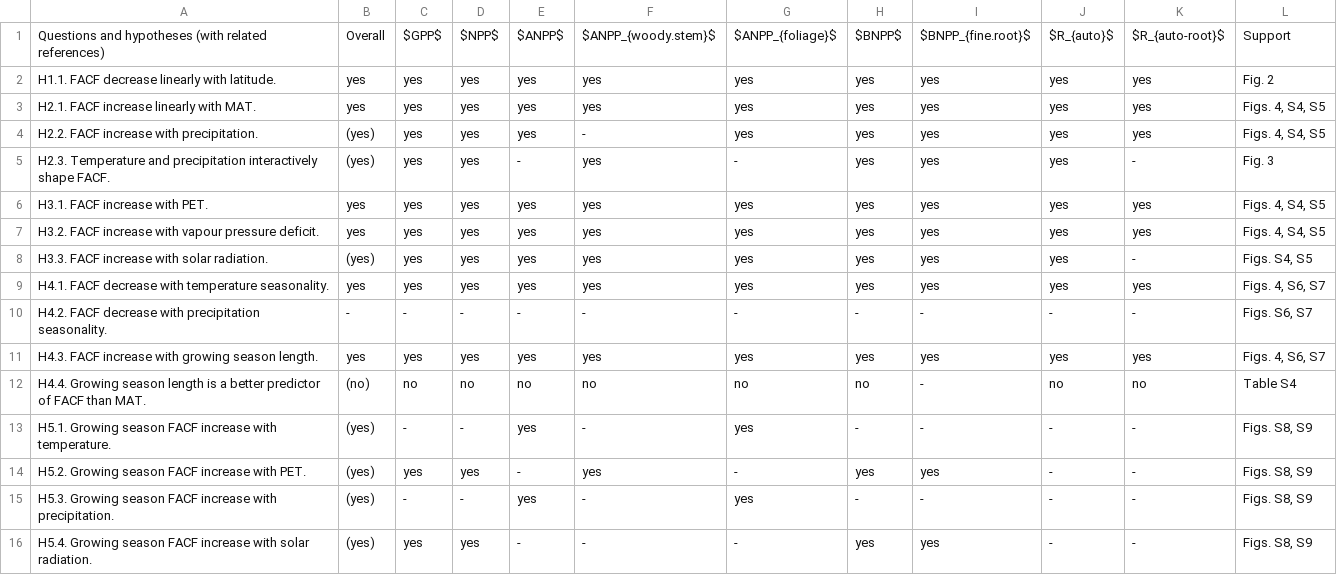
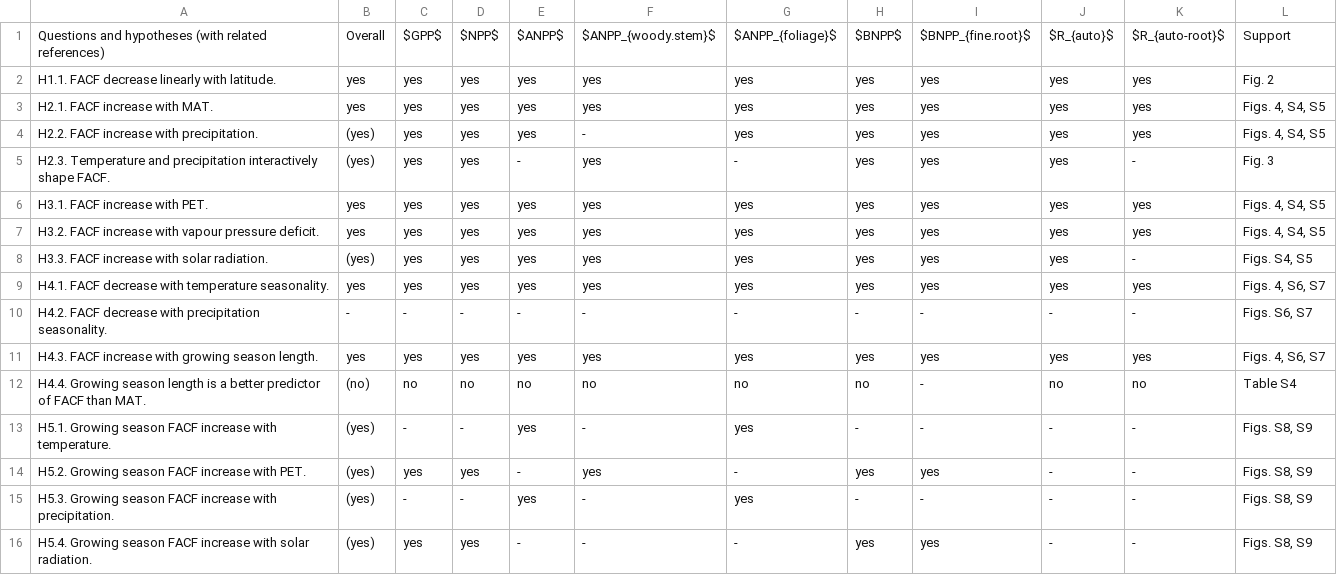
Before and after one commit to forc-db/Global_Productivity, a CSV file: manuscript/hypothesis_table.csv, drawn as a sheet.

Commit message:
Update hypothesis_table.csv
removed "linearly" from H2.1
#64

```diff
--- a/manuscript/hypothesis_table.csv
+++ b/manuscript/hypothesis_table.csv
@@ -2,3 +2,3 @@ Questions and hypotheses (with related references),Overall,$GPP$,$NPP$,$ANPP$,$A
 H1.1. FACF decrease linearly with latitude.,yes,yes,yes,yes,yes,yes,yes,yes,yes,yes,Fig. 2
-H2.1. FACF increase linearly with MAT.,yes,yes,yes,yes,yes,yes,yes,yes,yes,yes,"Figs. 4, S4, S5"
+H2.1. FACF increase with MAT.,yes,yes,yes,yes,yes,yes,yes,yes,yes,yes,"Figs. 4, S4, S5"
 H2.2. FACF increase with precipitation.,(yes),yes,yes,yes,-,yes,yes,yes,yes,yes,"Figs. 4, S4, S5"
```
